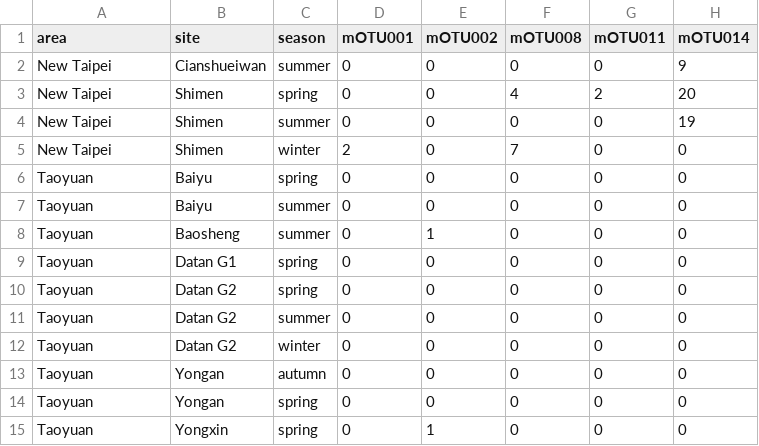
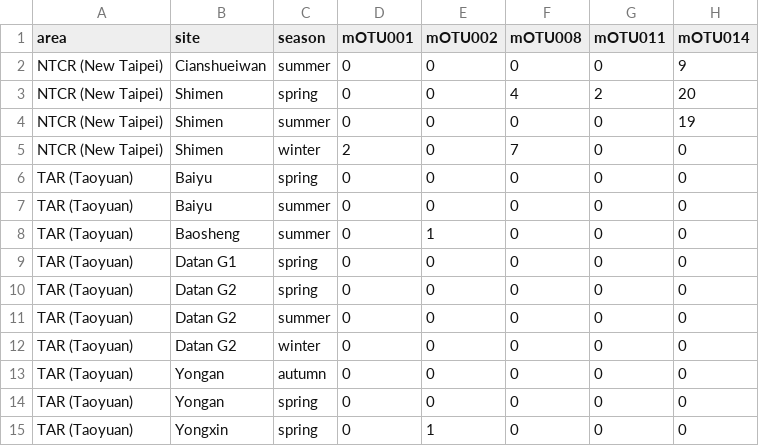
Before and after one commit to chenpanliao/environmental-filtering-of-cryptic-coralline-algal-diversity, a CSV file: data/mOTU-composition-8sites-season.csv, drawn as a sheet; only a part is shown; the diff names each change by its address in the sheet, - before the commit and + after, or states it on an @@ line.

```diff
--- a/data/mOTU-composition-8sites-season.csv
+++ b/data/mOTU-composition-8sites-season.csv
-A2:A5 (area): New Taipei
+A2:A5 (area): NTCR (New Taipei)
-A6:A15 (area): Taoyuan
+A6:A15 (area): TAR (Taoyuan)
```
Also changed, not shown: data/Table-S2.csv, data/Table-S5.csv, 5 other files.
